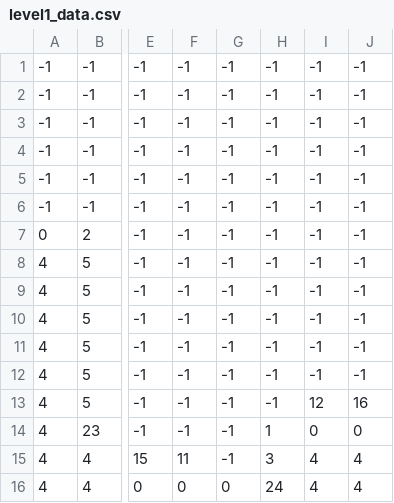
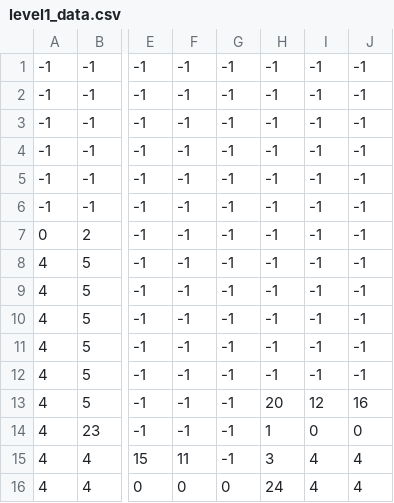
Before and after one commit to pookantong/game, a CSV file: profund_game/level1_data.csv, drawn as a sheet; only a part is shown, gaps mark what is left out; the diff names each change by its address in the sheet, - before the commit and + after, or states it on an @@ line.

```diff
--- a/profund_game/level1_data.csv
+++ b/profund_game/level1_data.csv
-H13: -1
+H13: 20
```
Also changed, not shown: 3 other files.
